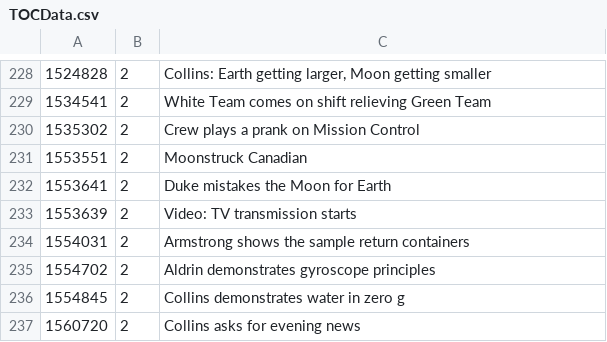
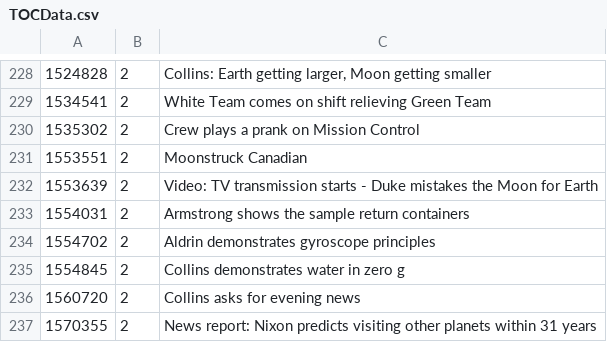
Before and after one commit to bfeist/Apollo_11, a CSV file: _website/_webroot/11/indexes/TOCData.csv, drawn as a sheet; only a part is shown, gaps mark what is left out; the shorter side is filled out with more unchanged rows.

```diff
--- a/_website/_webroot/11/indexes/TOCData.csv
+++ b/_website/_webroot/11/indexes/TOCData.csv
@@ -231,4 +231,3 @@
 1553551|2|Moonstruck Canadian
-1553641|2|Duke mistakes the Moon for Earth
-1553639|2|Video: TV transmission starts
+1553639|2|Video: TV transmission starts - Duke mistakes the Moon for Earth
 1554031|2|Armstrong shows the sample return containers
```
Also changed, not shown: MISSION_DATA/A11_TOC.csv, _website/_webroot/11/indexes/videoSegmentData.csv, 7 other files.
